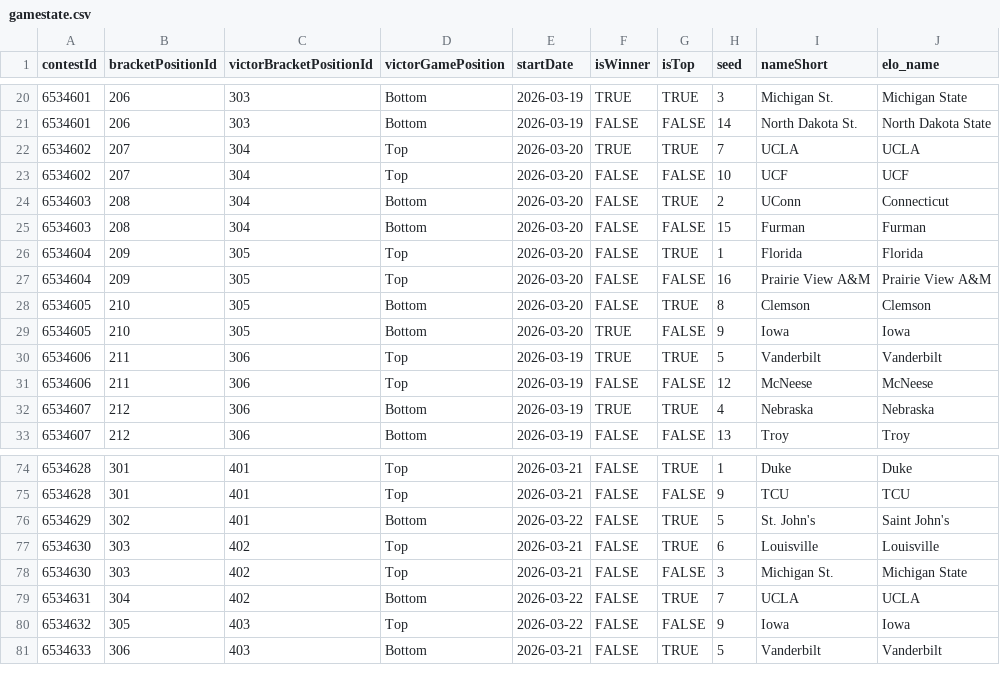
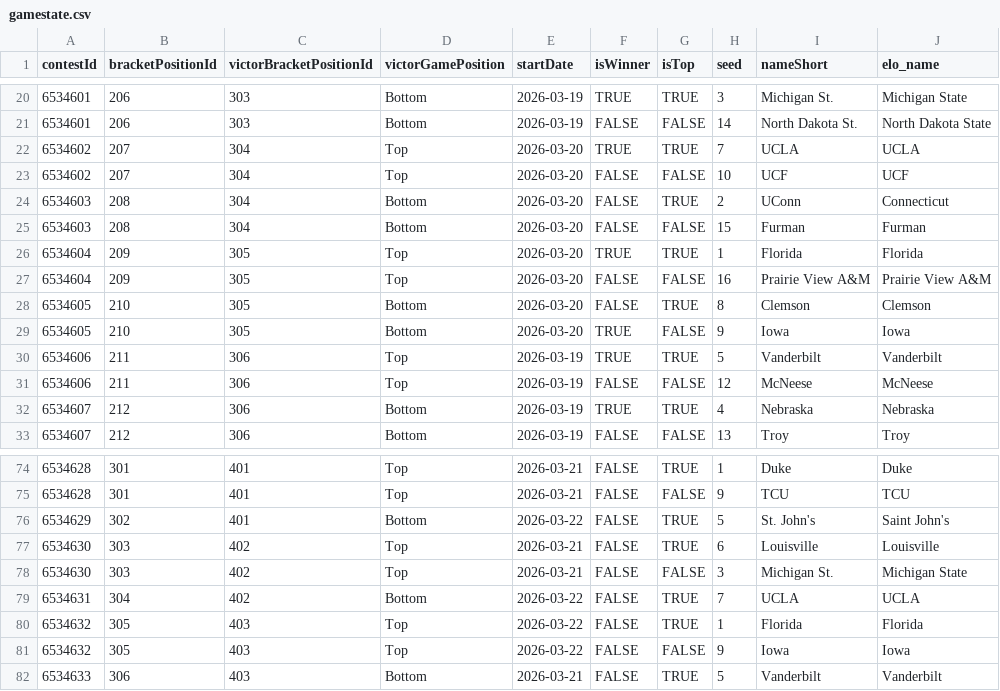
Before and after one commit to jbccre/madness, a CSV file: men/gamestate.csv, drawn as a sheet; only a part is shown, gaps mark what is left out.

```diff
--- a/men/gamestate.csv
+++ b/men/gamestate.csv
@@ -25,3 +25,3 @@ contestId,bracketPositionId,victorBracketPositionId,victorGamePosition,startDate
 6534603,208,304,Bottom,2026-03-20,FALSE,FALSE,15,Furman,Furman
-6534604,209,305,Top,2026-03-20,FALSE,TRUE,1,Florida,Florida
+6534604,209,305,Top,2026-03-20,TRUE,TRUE,1,Florida,Florida
 6534604,209,305,Top,2026-03-20,FALSE,FALSE,16,Prairie View A&M,Prairie View A&M
@@ -79,2 +79,3 @@ contestId,bracketPositionId,victorBracketPositionId,victorGamePosition,startDate
 6534631,304,402,Bottom,2026-03-22,FALSE,TRUE,7,UCLA,UCLA
+6534632,305,403,Top,2026-03-22,FALSE,TRUE,1,Florida,Florida
 6534632,305,403,Top,2026-03-22,FALSE,FALSE,9,Iowa,Iowa
```
Also changed, not shown: men/all_standings.csv, men/current_standings.csv, 1 other file.
